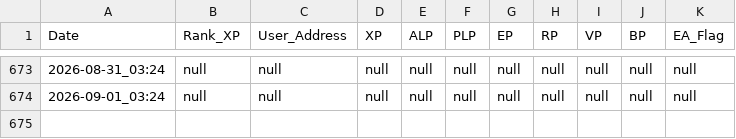
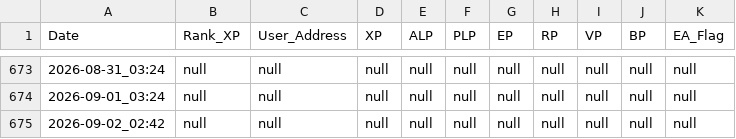
Before and after one commit to Raul0287/LXP-L, a CSV file: log.csv, drawn as a sheet; only a part is shown, gaps mark what is left out; the diff names each change by its address in the sheet, - before the commit and + after, or states it on an @@ line.

```diff
--- a/log.csv
+++ b/log.csv
+row 675: 2026-09-02_02:42 | null | null | null | null | null | null | null | null | null | null
```
